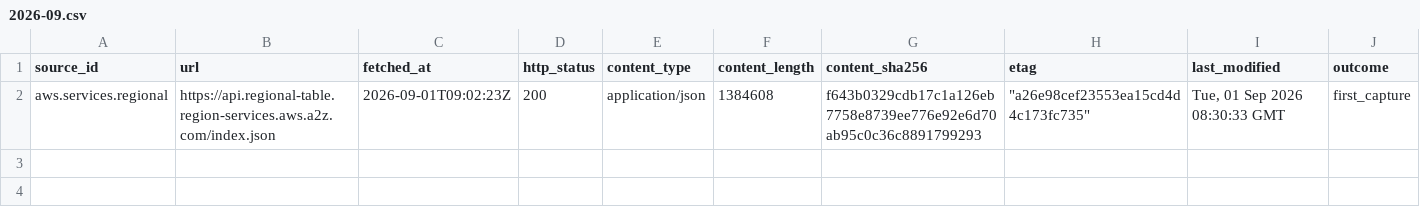
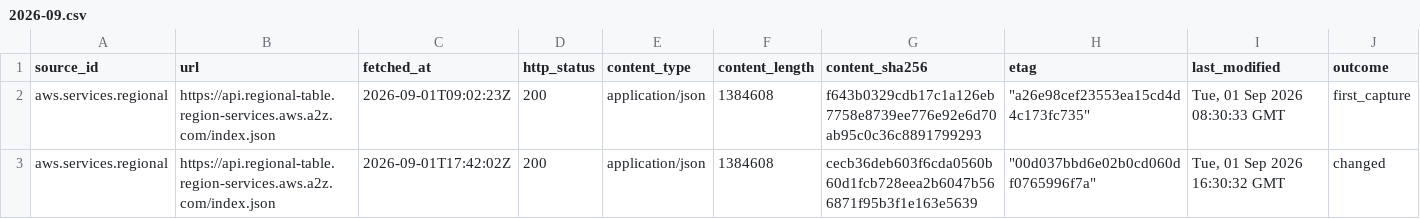
Before and after one commit to q3dresearch/wss-cloud-footprint, a CSV file: manifest/aws.services.regional/2026-09.csv, drawn as a sheet; only a part is shown; rows hold the shown columns only; the diff names each change by its address in the sheet, - before the commit and + after, or states it on an @@ line.

```diff
--- a/manifest/aws.services.regional/2026-09.csv
+++ b/manifest/aws.services.regional/2026-09.csv
+row 3: aws.services.regional | https://api.regional-table.region-services.aws.a2z.com/index.json | 2026-09-01T17:42:02Z | 200 | application/json | 1384608 | cecb36deb603f6cda0560b60d1fcb728eea2b6047b566871f95b3f1e163e5639 | "00d037bbd6e02b0cd060df0765996f7a" | Tue, 01 Sep 2026 16:30:32 GMT | changed
```
Also changed, not shown: manifest/aws.infra.ip-ranges/2026-09.csv, 3 other files.
